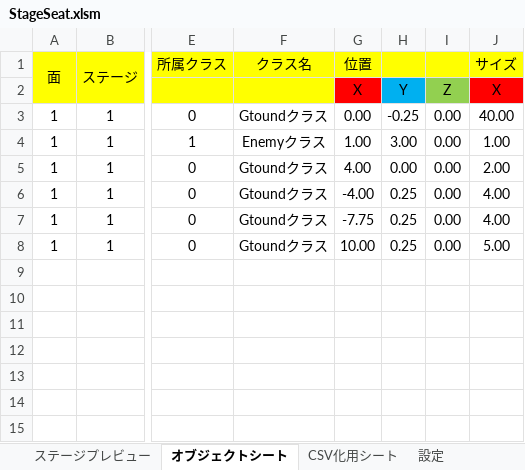
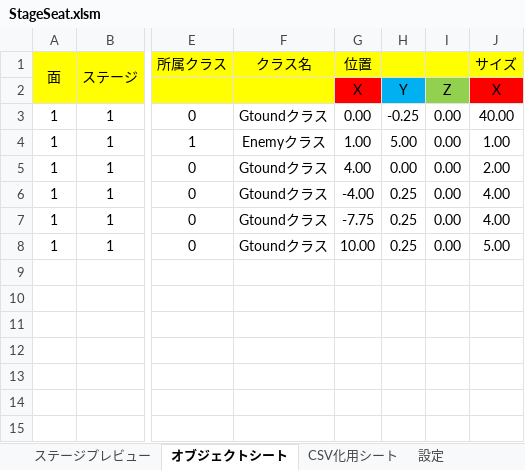
Before and after one commit to Takagi3948/HEW_205, an Excel workbook: HEW_205/Stage/StageSeat.xlsm, sheet オブジェクトシート, drawn as a sheet; only a part is shown, gaps mark what is left out; values as stored, in another font and other column widths than the file's, no borders; the diff names each change by its address in the sheet, - before the commit and + after, or states it on an @@ line.

Commit message:
stage編集

```diff
--- a/HEW_205/Stage/StageSeat.xlsm (sheet オブジェクトシート)
+++ b/HEW_205/Stage/StageSeat.xlsm (sheet オブジェクトシート)
-H4: 3.00
+H4: 5.00
```
Also changed, not shown: sheet CSV化用シート, charts or pictures, 1 other file.
